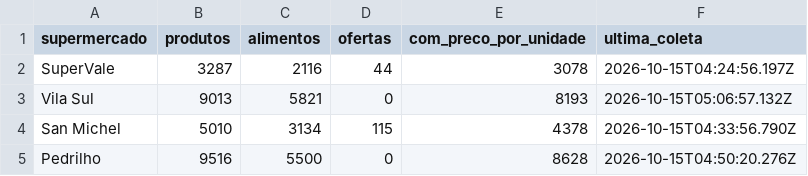
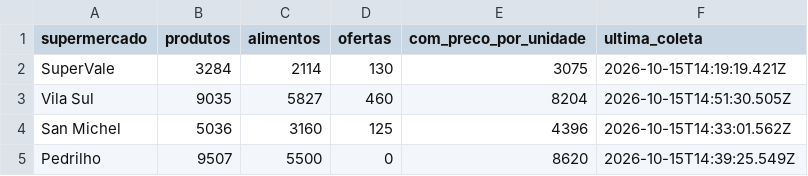
Before and after one commit to Meiamonee/TCC, a CSV file: docs/resultados/dados/mercados.csv, drawn as a sheet.

```diff
--- a/docs/resultados/dados/mercados.csv
+++ b/docs/resultados/dados/mercados.csv
@@ -1,5 +1,5 @@
 supermercado;produtos;alimentos;ofertas;com_preco_por_unidade;ultima_coleta
-SuperVale;3287;2116;44;3078;2026-10-15T04:24:56.197Z
-Vila Sul;9013;5821;0;8193;2026-10-15T05:06:57.132Z
-San Michel;5010;3134;115;4378;2026-10-15T04:33:56.790Z
-Pedrilho;9516;5500;0;8628;2026-10-15T04:50:20.276Z
+SuperVale;3284;2114;130;3075;2026-10-15T14:19:19.421Z
+Vila Sul;9035;5827;460;8204;2026-10-15T14:51:30.505Z
+San Michel;5036;3160;125;4396;2026-10-15T14:33:01.562Z
+Pedrilho;9507;5500;0;8620;2026-10-15T14:39:25.549Z
```
Also changed, not shown: docs/resultados/dados/cesta-basica.csv, docs/resultados/dados/comparacao-entre-pares.csv, 17 other files.
